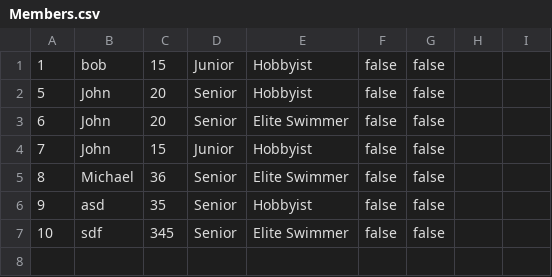
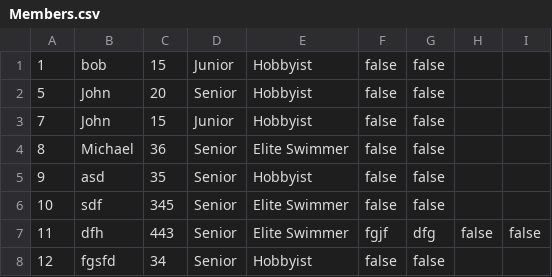
Before and after one commit to simonj1704/Delfinen, a CSV file: out/production/Delfinen/Members.csv, drawn as a sheet; removed rows and columns are numbered as before the commit, all else as after; the diff names each change by its address in the sheet, - before the commit and + after, or states it on an @@ line.

```diff
--- a/out/production/Delfinen/Members.csv
+++ b/out/production/Delfinen/Members.csv
-row 3: 6 | John | 20 | Senior | Elite Swimmer | false | false
+row 7: 11 | dfh | 443 | Senior | Elite Swimmer | fgjf | dfg | false | false
+row 8: 12 | fgsfd | 34 | Senior | Hobbyist | false | false
```
Also changed, not shown: 3 other files.
